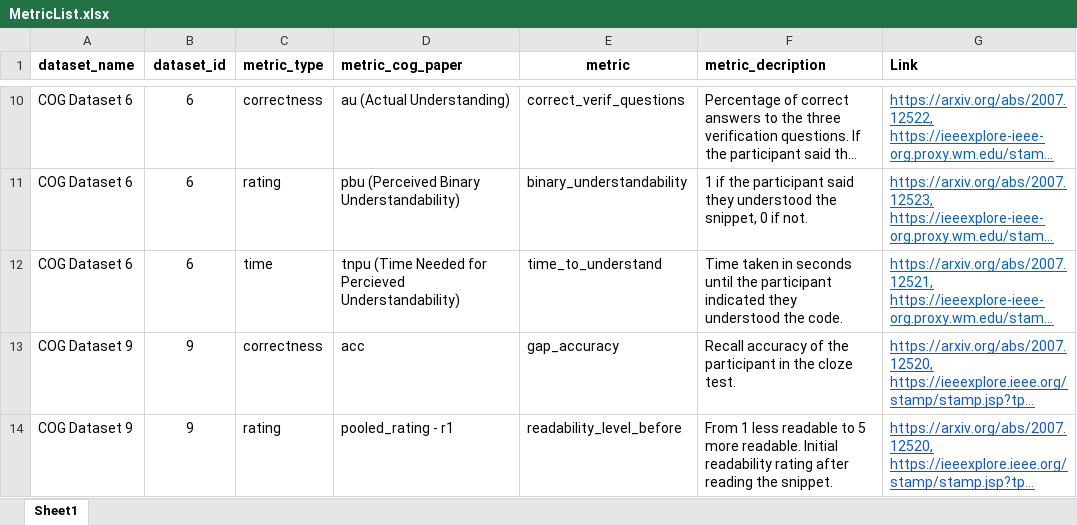
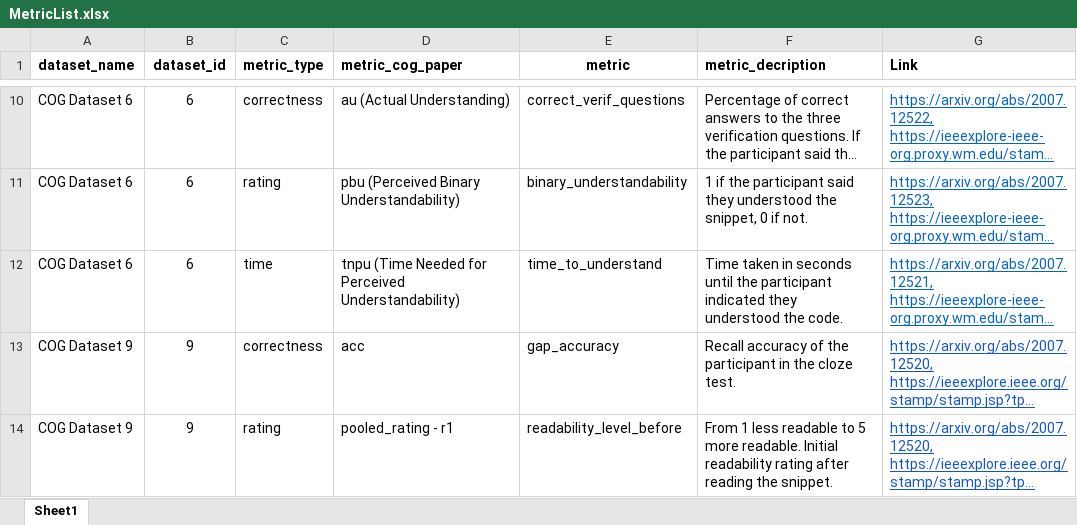
Before and after one commit to sea-lab-wm/complexity-verification-project, an Excel workbook: MetricList.xlsx, sheet Sheet1, drawn as a sheet; only a part is shown, gaps mark what is left out; long unchanged cells end in …; values as stored, in another font and other column widths than the file's, no borders; the diff names each change by its address in the sheet, - before the commit and + after, or states it on an @@ line.

```diff
--- a/MetricList.xlsx (sheet Sheet1)
+++ b/MetricList.xlsx (sheet Sheet1)
-D12 (metric_cog_paper): …Needed for Percieved Understandability)
+D12 (metric_cog_paper): …Needed for Perceived Understandability)
```
Also changed, not shown: data/cog_dataset_9.xlsx, 1 other file.
